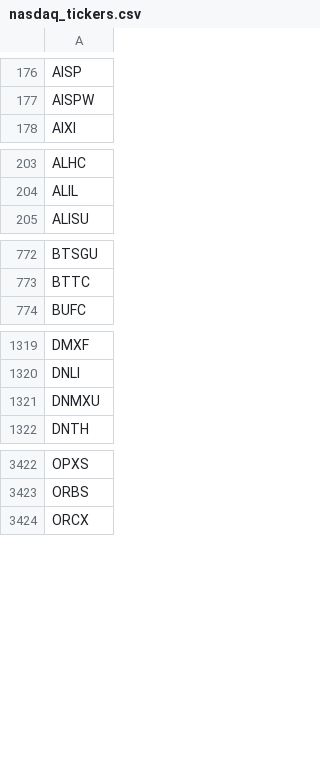
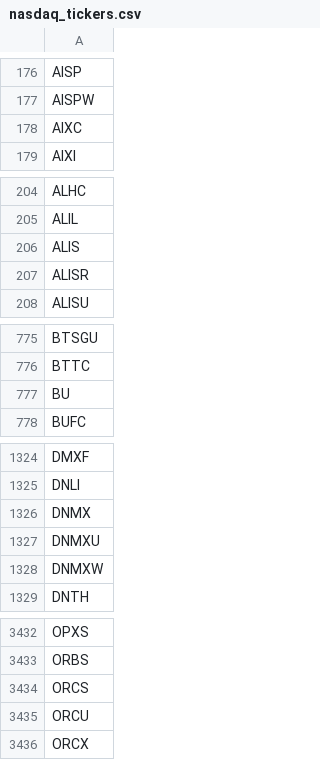
Before and after one commit to cmmds1982/nasdaq-tickers-fetcher, a CSV file: nasdaq_tickers.csv, drawn as a sheet; only a part is shown, gaps mark what is left out; the diff covers the shown part only.

```diff
--- a/nasdaq_tickers.csv
+++ b/nasdaq_tickers.csv
@@ -177,2 +177,3 @@ AISP
 AISPW
+AIXC
 AIXI
@@ -204,2 +205,4 @@ ALHC
 ALIL
+ALIS
+ALISR
 ALISU
@@ -773,2 +776,3 @@ BTSGU
 BTTC
+BU
 BUFC
@@ -1320,3 +1325,5 @@ DMXF
 DNLI
+DNMX
 DNMXU
+DNMXW
 DNTH
@@ -3423,2 +3433,4 @@ OPXS
 ORBS
+ORCS
+ORCU
 ORCX
```
Also changed, not shown: 5 added rows, 3 removed rows and 1 edited cell elsewhere in this file.
